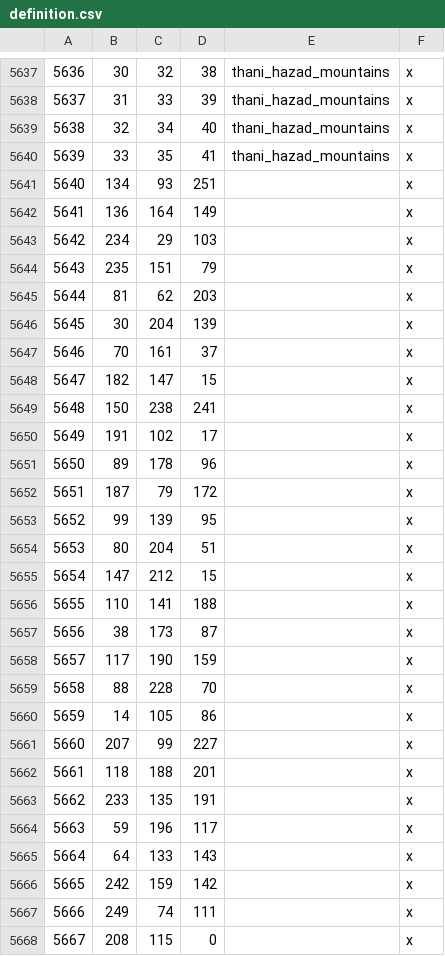
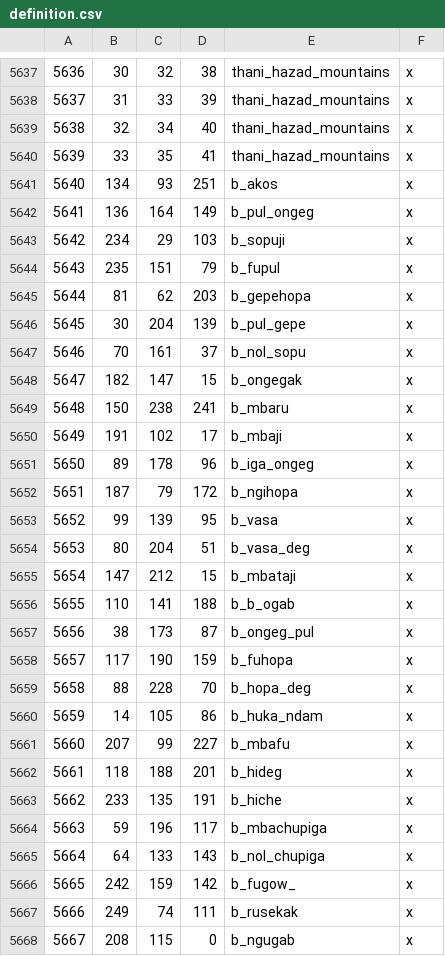
Before and after one commit to terrapass/RealmsInExile-CI-Prototype, a CSV file: LotRRealmsInExileDev/map_data/definition.csv, drawn as a sheet; only a part is shown, gaps mark what is left out; the diff covers the shown part only.

```diff
--- a/LotRRealmsInExileDev/map_data/definition.csv
+++ b/LotRRealmsInExileDev/map_data/definition.csv
@@ -5640,29 +5640,29 @@
 5639;33;35;41;thani_hazad_mountains;x
-5640;134;93;251;;x
-5641;136;164;149;;x
-5642;234;29;103;;x
-5643;235;151;79;;x
-5644;81;62;203;;x
-5645;30;204;139;;x
-5646;70;161;37;;x
-5647;182;147;15;;x
-5648;150;238;241;;x
-5649;191;102;17;;x
-5650;89;178;96;;x
-5651;187;79;172;;x
-5652;99;139;95;;x
-5653;80;204;51;;x
-5654;147;212;15;;x
-5655;110;141;188;;x
-5656;38;173;87;;x
-5657;117;190;159;;x
-5658;88;228;70;;x
-5659;14;105;86;;x
-5660;207;99;227;;x
-5661;118;188;201;;x
-5662;233;135;191;;x
-5663;59;196;117;;x
-5664;64;133;143;;x
-5665;242;159;142;;x
-5666;249;74;111;;x
-5667;208;115;0;;x
+5640;134;93;251;b_akos;x
+5641;136;164;149;b_pul_ongeg;x
+5642;234;29;103;b_sopuji;x
+5643;235;151;79;b_fupul;x
+5644;81;62;203;b_gepehopa;x
+5645;30;204;139;b_pul_gepe;x
+5646;70;161;37;b_nol_sopu;x
+5647;182;147;15;b_ongegak;x
+5648;150;238;241;b_mbaru;x
+5649;191;102;17;b_mbaji;x
+5650;89;178;96;b_iga_ongeg;x
+5651;187;79;172;b_ngihopa;x
+5652;99;139;95;b_vasa;x
+5653;80;204;51;b_vasa_deg;x
+5654;147;212;15;b_mbataji;x
+5655;110;141;188;b_b_ogab;x
+5656;38;173;87;b_ongeg_pul;x
+5657;117;190;159;b_fuhopa;x
+5658;88;228;70;b_hopa_deg;x
+5659;14;105;86;b_huka_ndam;x
+5660;207;99;227;b_mbafu;x
+5661;118;188;201;b_hideg;x
+5662;233;135;191;b_hiche;x
+5663;59;196;117;b_mbachupiga;x
+5664;64;133;143;b_nol_chupiga;x
+5665;242;159;142;b_fugow_;x
+5666;249;74;111;b_rusekak;x
+5667;208;115;0;b_ngugab;x
```
Also changed, not shown: 1 added row, 1 removed row and 110 edited cells elsewhere in this file, LotRRealmsInExileDev/map_data/adjacencies.csv, 3 other files.
